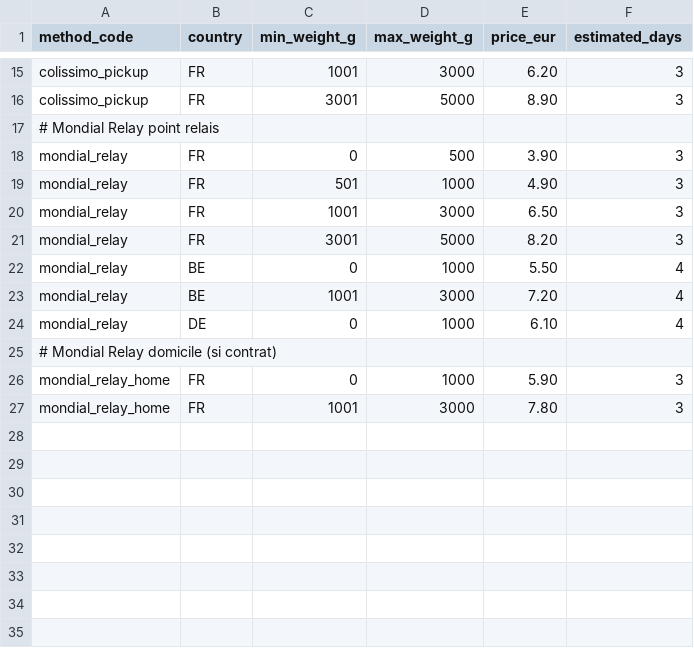
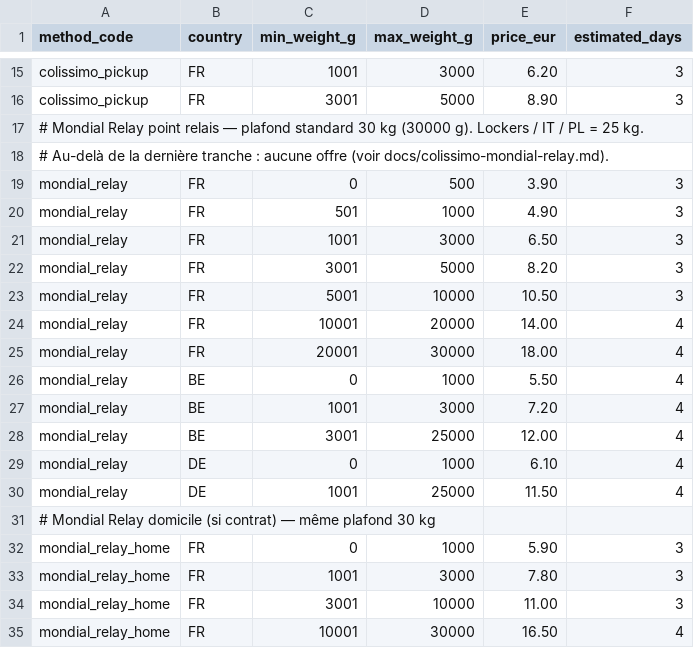
Before and after one commit to astral-php/astral-shipping, a CSV file: stubs/database/rates.example.csv, drawn as a sheet; only a part is shown, gaps mark what is left out.

```diff
--- a/stubs/database/rates.example.csv
+++ b/stubs/database/rates.example.csv
@@ -16,3 +16,4 @@ colissimo_pickup,FR,1001,3000,6.20,3
 colissimo_pickup,FR,3001,5000,8.90,3
-# Mondial Relay point relais
+# Mondial Relay point relais — plafond standard 30 kg (30000 g). Lockers / IT / PL = 25 kg.
+# Au-delà de la dernière tranche : aucune offre (voir docs/colissimo-mondial-relay.md).
 mondial_relay,FR,0,500,3.90,3
@@ -21,7 +22,14 @@ mondial_relay,FR,1001,3000,6.50,3
 mondial_relay,FR,3001,5000,8.20,3
+mondial_relay,FR,5001,10000,10.50,3
+mondial_relay,FR,10001,20000,14.00,4
+mondial_relay,FR,20001,30000,18.00,4
 mondial_relay,BE,0,1000,5.50,4
 mondial_relay,BE,1001,3000,7.20,4
+mondial_relay,BE,3001,25000,12.00,4
 mondial_relay,DE,0,1000,6.10,4
-# Mondial Relay domicile (si contrat)
+mondial_relay,DE,1001,25000,11.50,4
+# Mondial Relay domicile (si contrat) — même plafond 30 kg
 mondial_relay_home,FR,0,1000,5.90,3
 mondial_relay_home,FR,1001,3000,7.80,3
+mondial_relay_home,FR,3001,10000,11.00,3
+mondial_relay_home,FR,10001,30000,16.50,4
```
Also changed, not shown: 5 other files.
